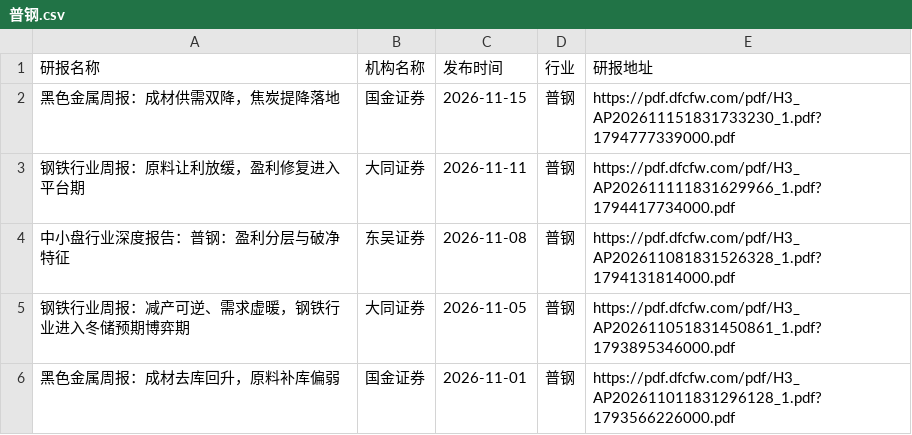
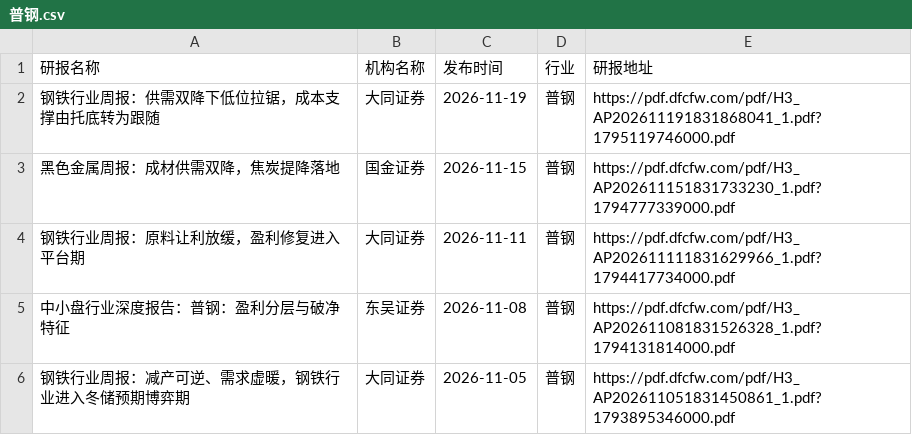
Before and after one commit to manymore13/report, a CSV file: eastmoney/普钢.csv, drawn as a sheet; only a part is shown; the shorter side is filled out with more unchanged rows; the diff names each change by its address in the sheet, - before the commit and + after, or states it on an @@ line.

```diff
--- a/eastmoney/普钢.csv
+++ b/eastmoney/普钢.csv
+row 2: 钢铁行业周报：供需双降下低位拉锯，成本支撑由托底转为跟随 | 大同证券 | 2026-11-19 | 普钢 | https://pdf.dfcfw.com/pdf/H3_AP202611191831868041_1.pdf?1795119746000.pdf
```
Also changed, not shown: eastmoney/半导体.csv, eastmoney/自动化设备.csv, 9 other files.
